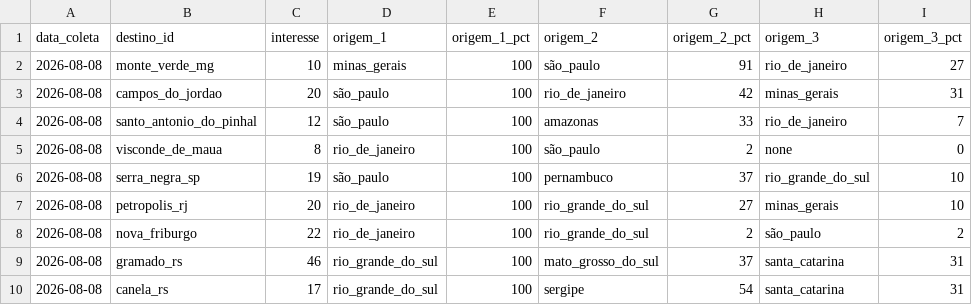
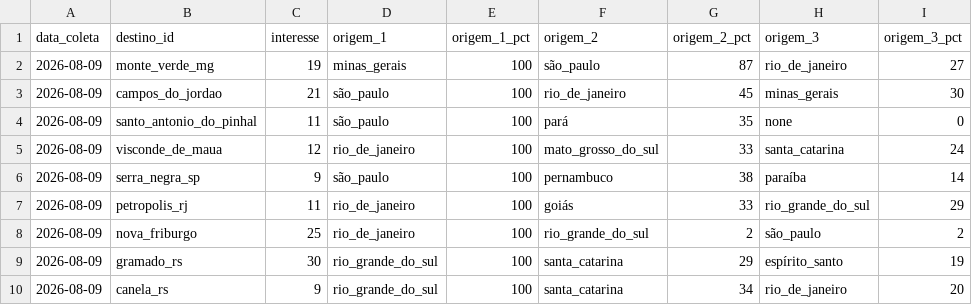
Before and after one commit to LIEZIOABR/pulse-amazonia, a CSV file: coleta-serras-ancora.csv, drawn as a sheet.

```diff
--- a/coleta-serras-ancora.csv
+++ b/coleta-serras-ancora.csv
@@ -1,10 +1,10 @@
 data_coleta,destino_id,interesse,origem_1,origem_1_pct,origem_2,origem_2_pct,origem_3,origem_3_pct
-2026-08-08,monte_verde_mg,10,minas_gerais,100,são_paulo,91,rio_de_janeiro,27
-2026-08-08,campos_do_jordao,20,são_paulo,100,rio_de_janeiro,42,minas_gerais,31
-2026-08-08,santo_antonio_do_pinhal,12,são_paulo,100,amazonas,33,rio_de_janeiro,7
-2026-08-08,visconde_de_maua,8,rio_de_janeiro,100,são_paulo,2,none,0
-2026-08-08,serra_negra_sp,19,são_paulo,100,pernambuco,37,rio_grande_do_sul,10
-2026-08-08,petropolis_rj,20,rio_de_janeiro,100,rio_grande_do_sul,27,minas_gerais,10
-2026-08-08,nova_friburgo,22,rio_de_janeiro,100,rio_grande_do_sul,2,são_paulo,2
-2026-08-08,gramado_rs,46,rio_grande_do_sul,100,mato_grosso_do_sul,37,santa_catarina,31
-2026-08-08,canela_rs,17,rio_grande_do_sul,100,sergipe,54,santa_catarina,31
+2026-08-09,monte_verde_mg,19,minas_gerais,100,são_paulo,87,rio_de_janeiro,27
+2026-08-09,campos_do_jordao,21,são_paulo,100,rio_de_janeiro,45,minas_gerais,30
+2026-08-09,santo_antonio_do_pinhal,11,são_paulo,100,pará,35,none,0
+2026-08-09,visconde_de_maua,12,rio_de_janeiro,100,mato_grosso_do_sul,33,santa_catarina,24
+2026-08-09,serra_negra_sp,9,são_paulo,100,pernambuco,38,paraíba,14
+2026-08-09,petropolis_rj,11,rio_de_janeiro,100,goiás,33,rio_grande_do_sul,29
+2026-08-09,nova_friburgo,25,rio_de_janeiro,100,rio_grande_do_sul,2,são_paulo,2
+2026-08-09,gramado_rs,30,rio_grande_do_sul,100,santa_catarina,29,espírito_santo,19
+2026-08-09,canela_rs,9,rio_grande_do_sul,100,santa_catarina,34,rio_de_janeiro,20
```
Also changed, not shown: coleta-serras-concorrentes.csv.
